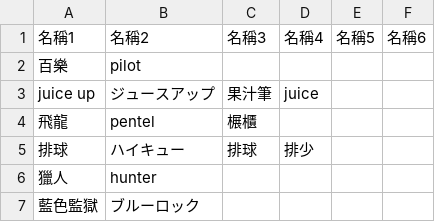
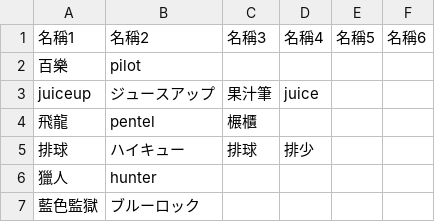
Before and after one commit to bzheng-LNJ/tremanga, a CSV file: synonyms.csv, drawn as a sheet; only a part is shown.

Commit message:
小鄭 更新同義詞表

```diff
--- a/synonyms.csv
+++ b/synonyms.csv
@@ -2,3 +2,3 @@
 百樂,pilot,,,,
-juice up,ジュースアップ,果汁筆,juice,,
+juiceup,ジュースアップ,果汁筆,juice,,
 飛龍,pentel,榐櫃,,,
```
